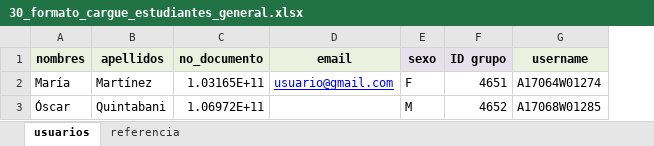
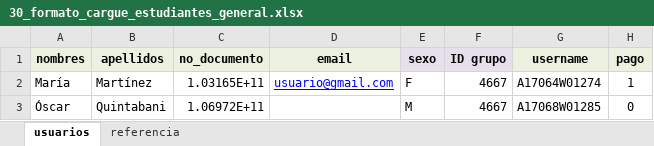
Before and after one commit to jmojedap/ele5, an Excel workbook: assets/formatos_cargue/30_formato_cargue_estudiantes_general.xlsx, sheet usuarios, drawn as a sheet; values as stored, in another font and other column widths than the file's, no borders; the diff names each change by its address in the sheet, - before the commit and + after, or states it on an @@ line.

```diff
--- a/assets/formatos_cargue/30_formato_cargue_estudiantes_general.xlsx (sheet usuarios)
+++ b/assets/formatos_cargue/30_formato_cargue_estudiantes_general.xlsx (sheet usuarios)
+column H (pago), rows 2-3: 1 | 0
-F2 (ID grupo): 4651
+F2 (ID grupo): 4667
-F3 (ID grupo): 4652
+F3 (ID grupo): 4667
```
Also changed, not shown: 7 other files.
